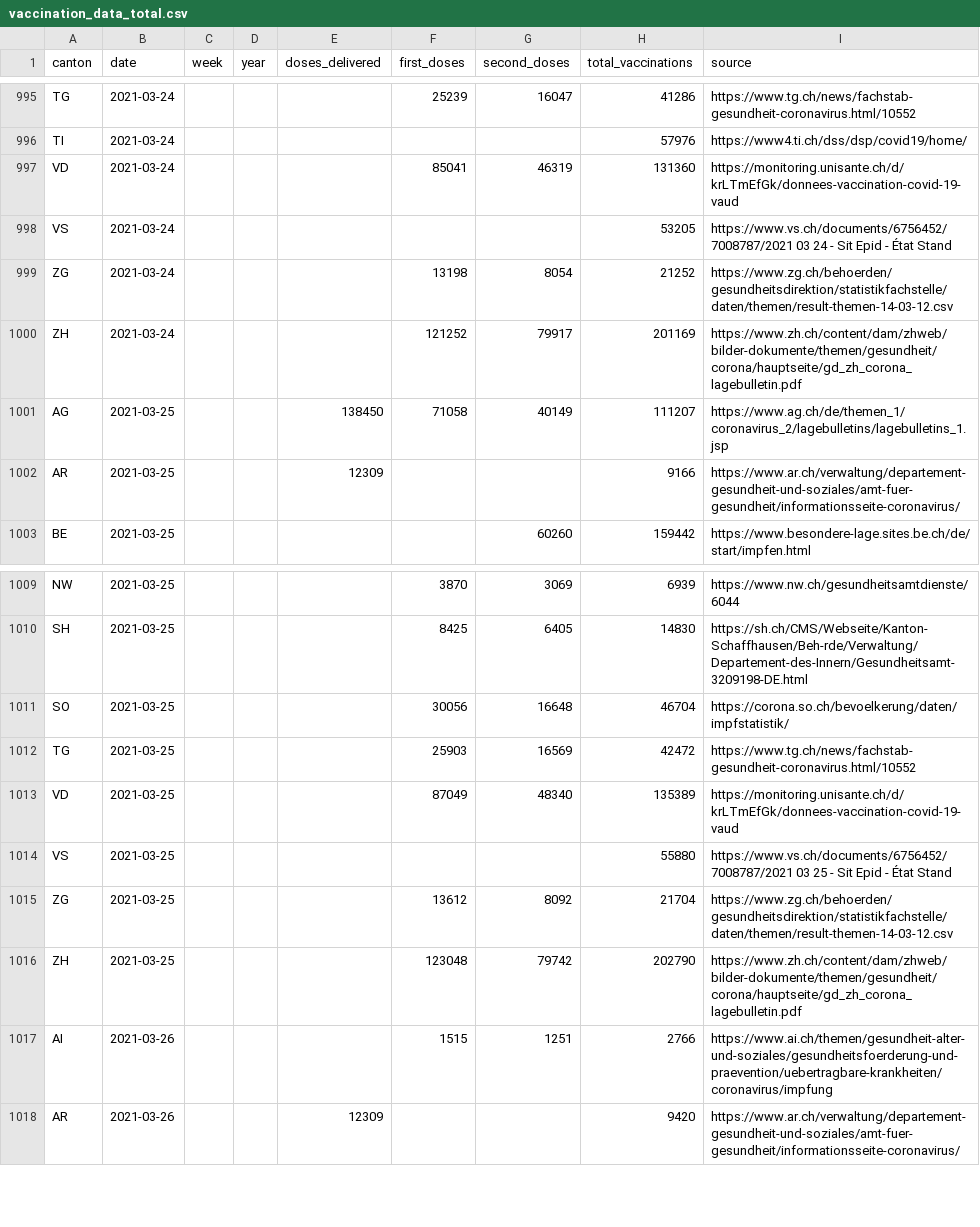
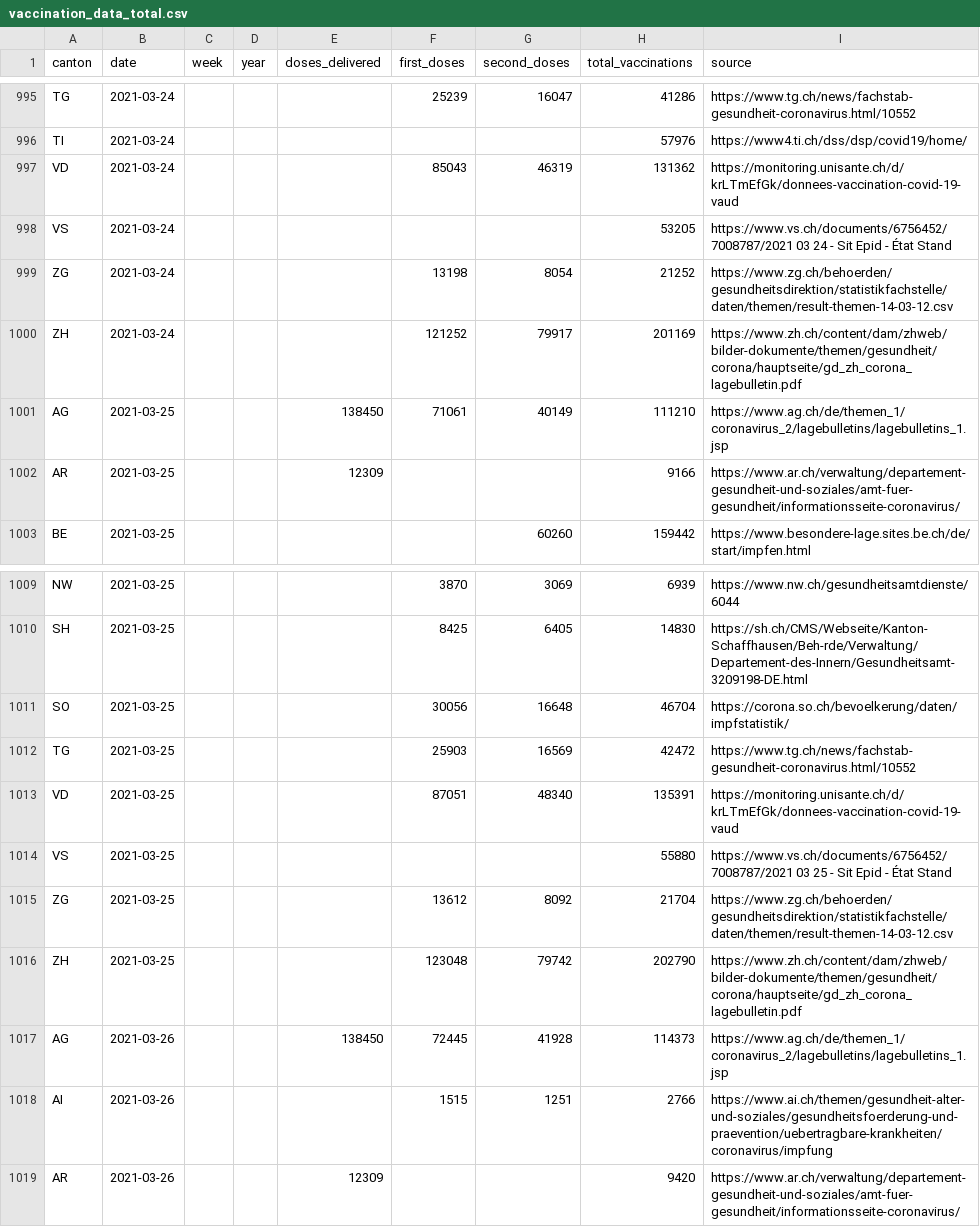
Before and after one commit to n0rdlicht/ch-vaccinations, a CSV file: data/vaccination_data_total.csv, drawn as a sheet; only a part is shown, gaps mark what is left out; the diff covers the shown part only.

Commit message:
Automatic update of vaccination data

```diff
--- a/data/vaccination_data_total.csv
+++ b/data/vaccination_data_total.csv
@@ -996,3 +996,3 @@ TG,2021-03-24,,,,25239,16047,41286,https://www.tg.ch/news/fachstab-gesundheit-co
 TI,2021-03-24,,,,,,57976,https://www4.ti.ch/dss/dsp/covid19/home/
-VD,2021-03-24,,,,85041,46319,131360,https://monitoring.unisante.ch/d/krLTmEfGk/donnees-vaccination-covid-19-vaud
+VD,2021-03-24,,,,85043,46319,131362,https://monitoring.unisante.ch/d/krLTmEfGk/donnees-vaccination-covid-19-vaud
 VS,2021-03-24,,,,,,53205,https://www.vs.ch/documents/6756452/7008787/2021 03 24 - Sit Epid - État Stand
@@ -1000,3 +1000,3 @@ ZG,2021-03-24,,,,13198,8054,21252,https://www.zg.ch/behoerden/gesundheitsdirekti
 ZH,2021-03-24,,,,121252,79917,201169,https://www.zh.ch/content/dam/zhweb/bilder-dokumente/themen/gesundheit/corona/hauptseite/gd_zh_corona_lagebulletin.pdf
-AG,2021-03-25,,,138450,71058,40149,111207,https://www.ag.ch/de/themen_1/coronavirus_2/lagebulletins/lagebulletins_1.jsp
+AG,2021-03-25,,,138450,71061,40149,111210,https://www.ag.ch/de/themen_1/coronavirus_2/lagebulletins/lagebulletins_1.jsp
 AR,2021-03-25,,,12309,,,9166,https://www.ar.ch/verwaltung/departement-gesundheit-und-soziales/amt-fuer-gesundheit/informationsseite-coronavirus/
@@ -1012,3 +1012,3 @@ SO,2021-03-25,,,,30056,16648,46704,https://corona.so.ch/bevoelkerung/daten/impfs
 TG,2021-03-25,,,,25903,16569,42472,https://www.tg.ch/news/fachstab-gesundheit-coronavirus.html/10552
-VD,2021-03-25,,,,87049,48340,135389,https://monitoring.unisante.ch/d/krLTmEfGk/donnees-vaccination-covid-19-vaud
+VD,2021-03-25,,,,87051,48340,135391,https://monitoring.unisante.ch/d/krLTmEfGk/donnees-vaccination-covid-19-vaud
 VS,2021-03-25,,,,,,55880,https://www.vs.ch/documents/6756452/7008787/2021 03 25 - Sit Epid - État Stand
@@ -1016,2 +1016,3 @@ ZG,2021-03-25,,,,13612,8092,21704,https://www.zg.ch/behoerden/gesundheitsdirekti
 ZH,2021-03-25,,,,123048,79742,202790,https://www.zh.ch/content/dam/zhweb/bilder-dokumente/themen/gesundheit/corona/hauptseite/gd_zh_corona_lagebulletin.pdf
+AG,2021-03-26,,,138450,72445,41928,114373,https://www.ag.ch/de/themen_1/coronavirus_2/lagebulletins/lagebulletins_1.jsp
 AI,2021-03-26,,,,1515,1251,2766,https://www.ai.ch/themen/gesundheit-alter-und-soziales/gesundheitsfoerderung-und-praevention/uebertragbare-krankheiten/coronavirus/impfung
```
Also changed, not shown: 2 added rows and 9 edited cells elsewhere in this file, data/vaccinations_latest.csv, 1 other file.
